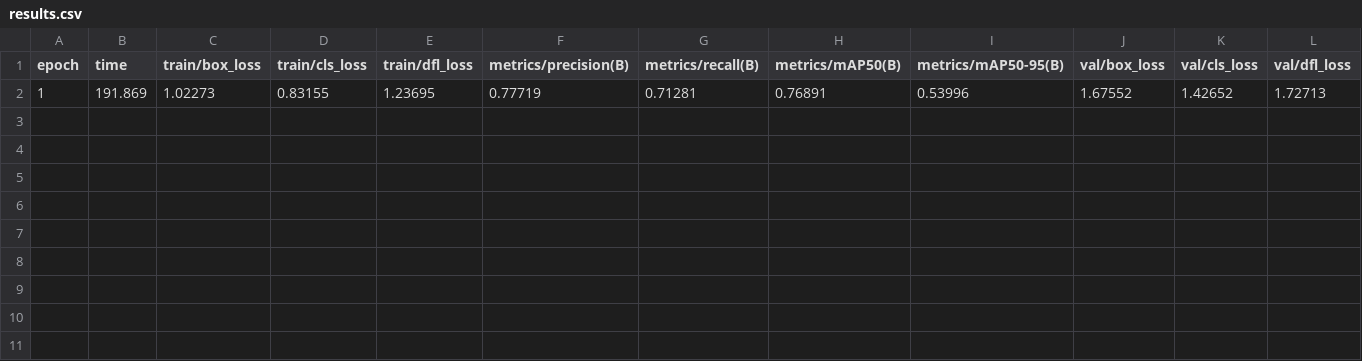
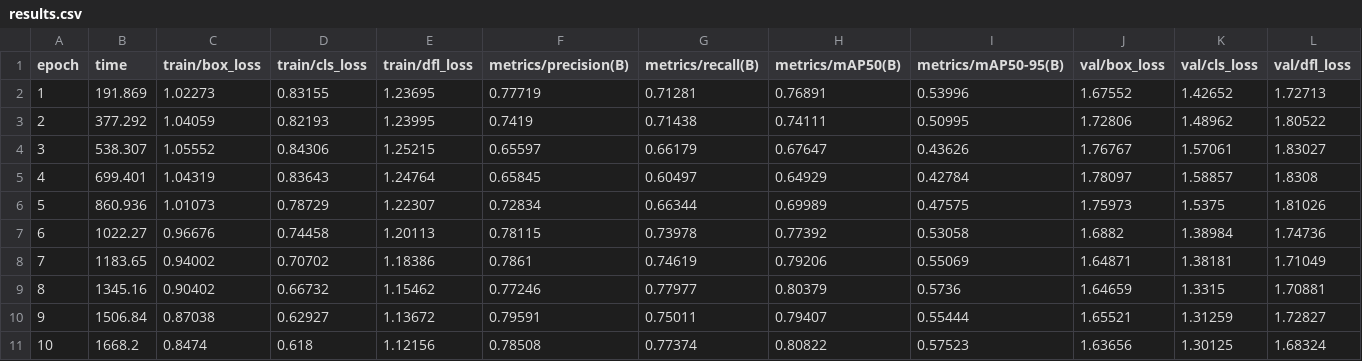
Before and after one commit to Ken0221/final_project_intro_to_ai, a CSV file: runs/detect/merged_v5_balanced_v6_scaled_large_human_custom2/results.csv, drawn as a sheet; only a part is shown; rows hold the shown columns only; the diff names each change by its address in the sheet, - before the commit and + after, or states it on an @@ line.

Commit message:
feat: Generate new YOLOv11 and merged YOLOv5 training results by updating data balancing and training scripts.

```diff
--- a/runs/detect/merged_v5_balanced_v6_scaled_large_human_custom2/results.csv
+++ b/runs/detect/merged_v5_balanced_v6_scaled_large_human_custom2/results.csv
+row 3: 2 | 377.292 | 1.04059 | 0.82193 | 1.23995 | 0.7419 | 0.71438 | 0.74111 | 0.50995 | 1.72806 | 1.48962 | 1.80522
+row 4: 3 | 538.307 | 1.05552 | 0.84306 | 1.25215 | 0.65597 | 0.66179 | 0.67647 | 0.43626 | 1.76767 | 1.57061 | 1.83027
+row 5: 4 | 699.401 | 1.04319 | 0.83643 | 1.24764 | 0.65845 | 0.60497 | 0.64929 | 0.42784 | 1.78097 | 1.58857 | 1.8308
+row 6: 5 | 860.936 | 1.01073 | 0.78729 | 1.22307 | 0.72834 | 0.66344 | 0.69989 | 0.47575 | 1.75973 | 1.5375 | 1.81026
+row 7: 6 | 1022.27 | 0.96676 | 0.74458 | 1.20113 | 0.78115 | 0.73978 | 0.77392 | 0.53058 | 1.6882 | 1.38984 | 1.74736
+row 8: 7 | 1183.65 | 0.94002 | 0.70702 | 1.18386 | 0.7861 | 0.74619 | 0.79206 | 0.55069 | 1.64871 | 1.38181 | 1.71049
+row 9: 8 | 1345.16 | 0.90402 | 0.66732 | 1.15462 | 0.77246 | 0.77977 | 0.80379 | 0.5736 | 1.64659 | 1.3315 | 1.70881
+row 10: 9 | 1506.84 | 0.87038 | 0.62927 | 1.13672 | 0.79591 | 0.75011 | 0.79407 | 0.55444 | 1.65521 | 1.31259 | 1.72827
+row 11: 10 | 1668.2 | 0.8474 | 0.618 | 1.12156 | 0.78508 | 0.77374 | 0.80822 | 0.57523 | 1.63656 | 1.30125 | 1.68324
```
Also changed, not shown: runs/detect/yolo11n_balanced_v6_scaled_large_human_custom2/results.csv, 44 other files.
